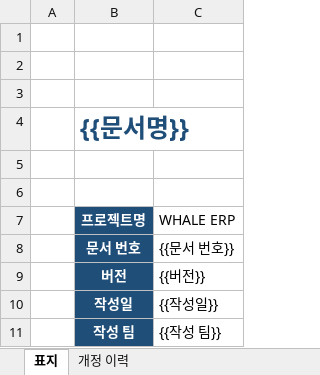
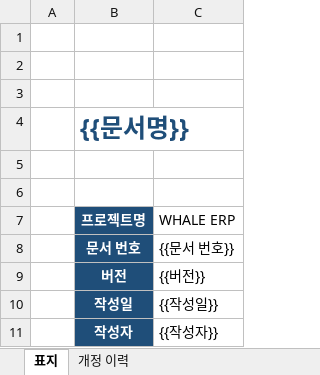
Before and after one commit to nalpari/whale-erp-api, an Excel workbook: deliverables/templates/template.xlsx, sheet 표지, drawn as a sheet; values as stored, in another font and other column widths than the file's, no borders; removed rows and columns are numbered as before the commit, all else as after; the diff names each change by its address in the sheet, - before the commit and + after, or states it on an @@ line.

```diff
--- a/deliverables/templates/template.xlsx (sheet 표지)
+++ b/deliverables/templates/template.xlsx (sheet 표지)
-row 11:  | 작성 팀 | {{작성 팀}}
+row 11:  | 작성자 | {{작성자}}
```
Also changed, not shown: 4 other files.
